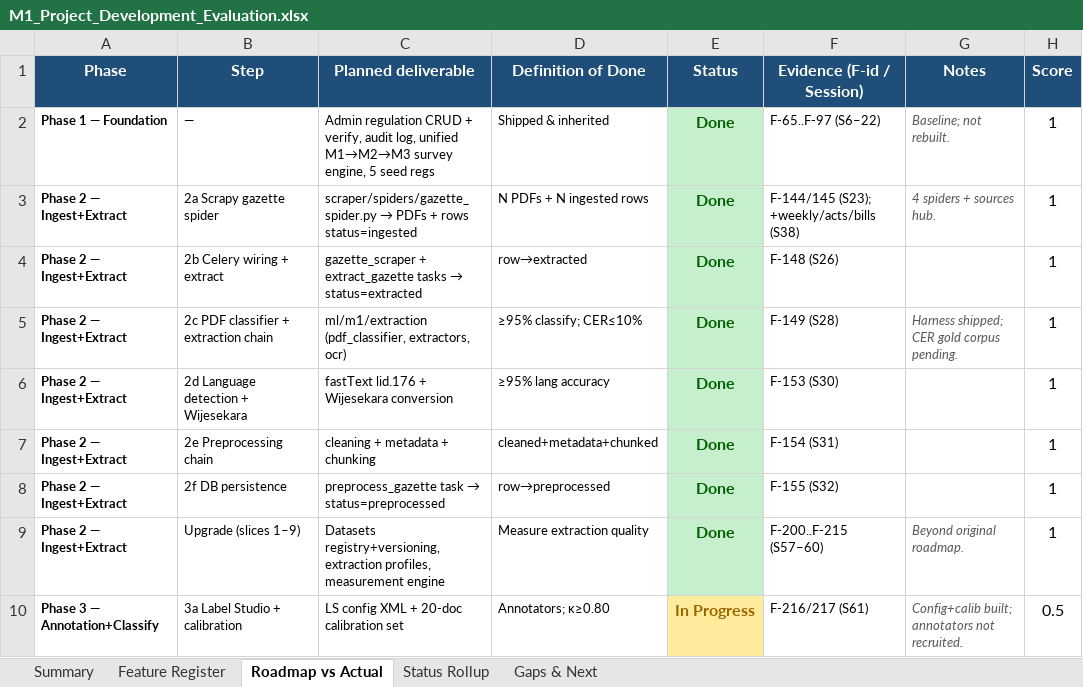
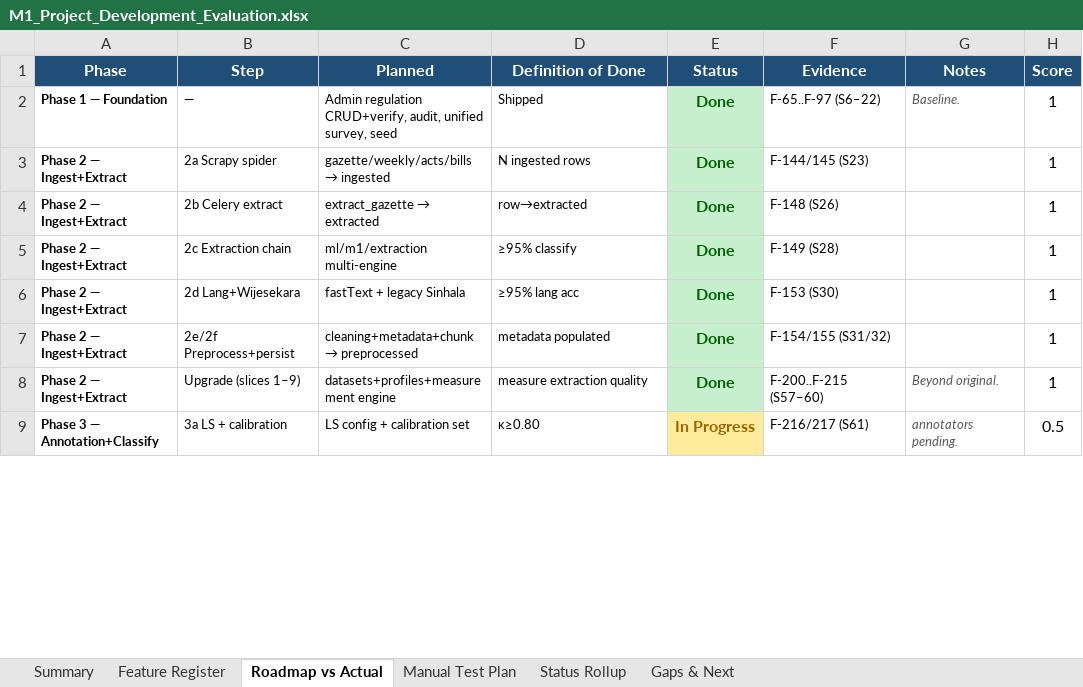
Before and after one commit to ifham-mohamed/obs-sme, an Excel workbook: 10-Highlights/report/M1_Project_Development_Evaluation.xlsx, sheet Roadmap vs Actual, drawn as a sheet; only a part is shown; values as stored, in another font and other column widths than the file's, no borders; removed rows and columns are numbered as before the commit, all else as after; the diff covers the shown part only; the diff names each change by its address in the sheet, - before the commit and + after, or states it on an @@ line.

Commit message:
Docs: Session 73 sync & M1 F1-gate to 0.92
Add Session 73 full-project documentation sync and Perplexity export bundle. New/updated docs: Member-1 report, Phase3–5 build addendum, extraction/measurement UI audit, multiple Phase plans, and CHANGES/FEATURES/SESSIONS/ENIGMATRIX_MASTER_CONTEXT updates. Reconcile M1 macro‑F1 gate in BUILD_11 to ≥0.92 (was 0.80). Add supporting XLSX/HTML artifacts and flag the Label Studio `mydata/` annotation env. Follow-ups: prod migrations (202606300001–005), annotation to ≥800 gold, and frontend wiring noted.

```diff
--- a/10-Highlights/report/M1_Project_Development_Evaluation.xlsx (sheet Roadmap vs Actual)
+++ b/10-Highlights/report/M1_Project_Development_Evaluation.xlsx (sheet Roadmap vs Actual)
+sheet tab: Manual Test Plan
-C1: Planned deliverable
+C1: Planned
-F1: Evidence (F-id / Session)
+F1: Evidence
-C2 (Planned): Admin regulation CRUD + verify, audit log, unified M1→M2→M3 survey engine, 5 seed regs
+C2 (Planned): Admin regulation CRUD+verify, audit, unified survey, seed
-D2 (Definition of Done): Shipped & inherited
+D2 (Definition of Done): Shipped
-G2 (Notes): Baseline; not rebuilt.
+G2 (Notes): Baseline.
-B3 (Step): 2a Scrapy gazette spider
+B3 (Step): 2a Scrapy spider
@@ C3 (Planned): scraper/spiders/gazette_spider.py → PDFs + rows status=ingested → gazette/weekly/acts/bills → ingested @@
-D3 (Definition of Done): N PDFs + N ingested rows
+D3 (Definition of Done): N ingested rows
-F3 (Evidence): F-144/145 (S23); +weekly/acts/bills (S38)
+F3 (Evidence): F-144/145 (S23)
-G3 (Notes): 4 spiders + sources hub.
+G3 (Notes): (empty)
-B4 (Step): 2b Celery wiring + extract
+B4 (Step): 2b Celery extract
@@ C4 (Planned): gazette_scraper + extract_gazette tasks → status=extracted → extract_gazette → extracted @@
-B5 (Step): 2c PDF classifier + extraction chain
+B5 (Step): 2c Extraction chain
-C5 (Planned): ml/m1/extraction (pdf_classifier, extractors, ocr)
+C5 (Planned): ml/m1/extraction multi-engine
-D5 (Definition of Done): ≥95% classify; CER≤10%
+D5 (Definition of Done): ≥95% classify
-G5 (Notes): Harness shipped; CER gold corpus pending.
+G5 (Notes): (empty)
-B6 (Step): 2d Language detection + Wijesekara
+B6 (Step): 2d Lang+Wijesekara
-C6 (Planned): fastText lid.176 + Wijesekara conversion
+C6 (Planned): fastText + legacy Sinhala
-D6 (Definition of Done): ≥95% lang accuracy
+D6 (Definition of Done): ≥95% lang acc
-B7 (Step): 2e Preprocessing chain
+B7 (Step): 2e/2f Preprocess+persist
@@ C7 (Planned): cleaning + metadata + chunking → cleaning+metadata+chunk → preprocessed @@
-D7 (Definition of Done): cleaned+metadata+chunked
+D7 (Definition of Done): metadata populated
-F7 (Evidence): F-154 (S31)
+F7 (Evidence): F-154/155 (S31/32)
-row 8: Phase 2 — Ingest+Extract | 2f DB persistence | preprocess_gazette task → status=preprocessed | row→preprocessed | Done | F-155 (S32) |  | 1
-C8 (Planned): Datasets registry+versioning, extraction profiles, measurement engine
+C8 (Planned): datasets+profiles+measurement engine
-D8 (Definition of Done): Measure extraction quality
+D8 (Definition of Done): measure extraction quality
-G8 (Notes): Beyond original roadmap.
+G8 (Notes): Beyond original.
-B9 (Step): 3a Label Studio + calibration
+B9 (Step): 3a LS + calibration
-C9 (Planned): LS config XML + 20-doc calibration set
+C9 (Planned): LS config + calibration set
-D9 (Definition of Done): Annotators; κ≥0.80
+D9 (Definition of Done): κ≥0.80
-G9 (Notes): Config+calib built; annotators not recruited.
+G9 (Notes): annotators pending.
```
Also changed, not shown: 2 added rows, 2 removed rows, 44 edited cells and cell formats elsewhere in this sheet, sheet Feature Register, sheet Gaps & Next, sheet Summary, sheet Status Rollup, formulas that keep their value, charts or pictures, 17 other files.
